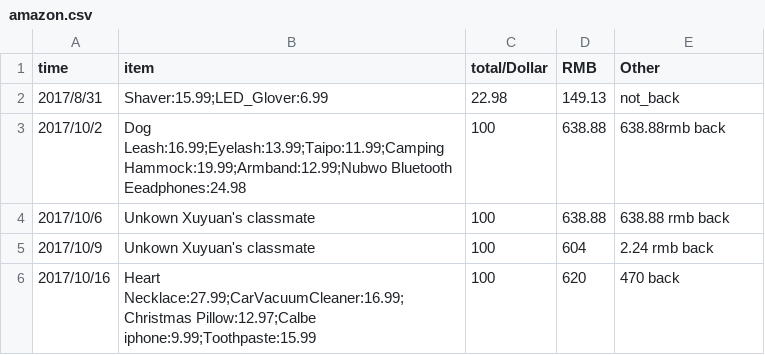
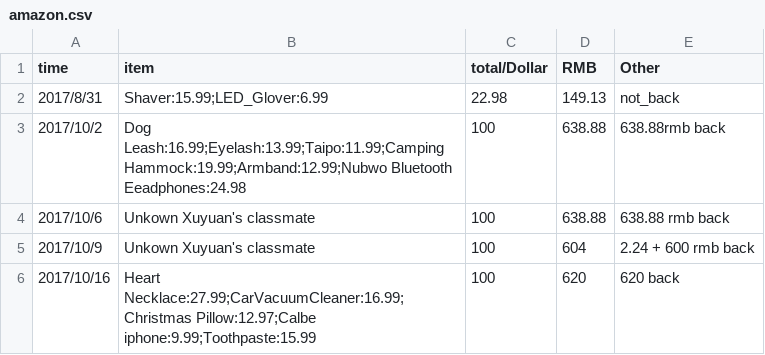
Before and after one commit to dushulang/Bills, a CSV file: amazon.csv, drawn as a sheet.

Commit message:
Update amazon.csv

```diff
--- a/amazon.csv
+++ b/amazon.csv
@@ -4,3 +4,3 @@ time,item,total/Dollar,RMB,Other
 2017/10/6,Unkown Xuyuan's classmate,100,638.88,638.88 rmb back
-2017/10/9,Unkown Xuyuan's classmate,100,604,2.24 rmb back
-2017/10/16,Heart Necklace:27.99;CarVacuumCleaner:16.99;Christmas Pillow:12.97;Calbe iphone:9.99;Toothpaste:15.99,100,620, 470 back
+2017/10/9,Unkown Xuyuan's classmate,100,604,2.24 + 600 rmb back
+2017/10/16,Heart Necklace:27.99;CarVacuumCleaner:16.99;Christmas Pillow:12.97;Calbe iphone:9.99;Toothpaste:15.99,100,620, 620 back
```
